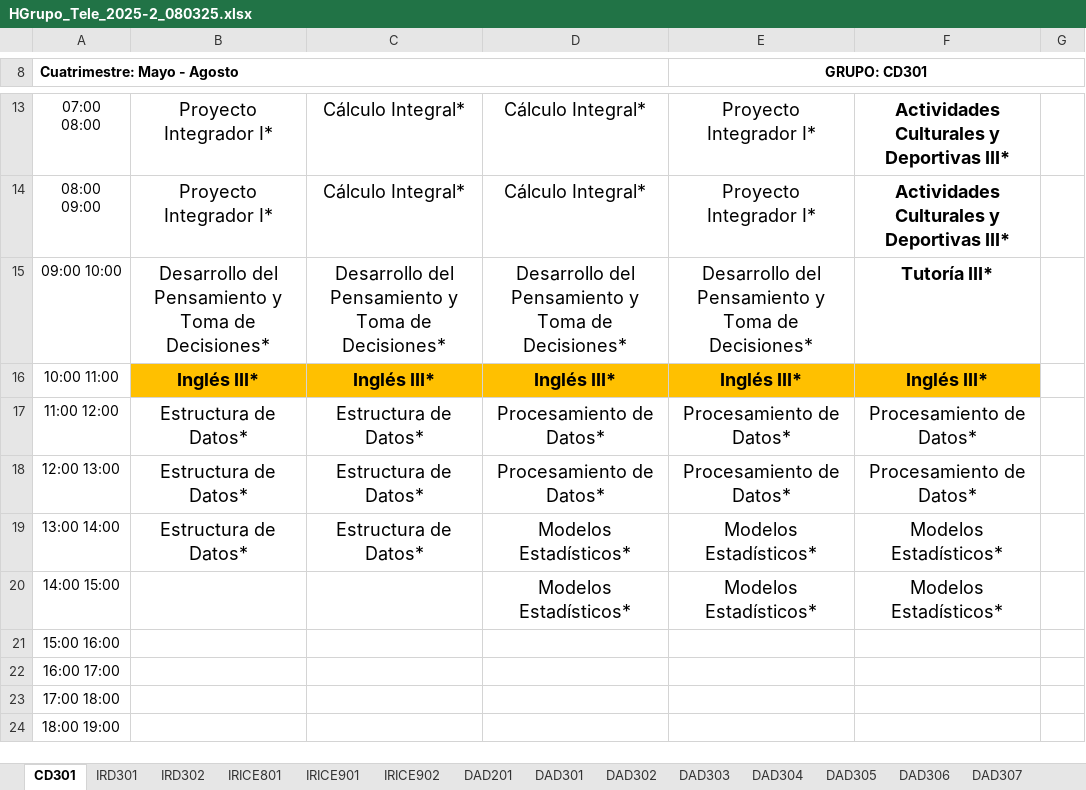
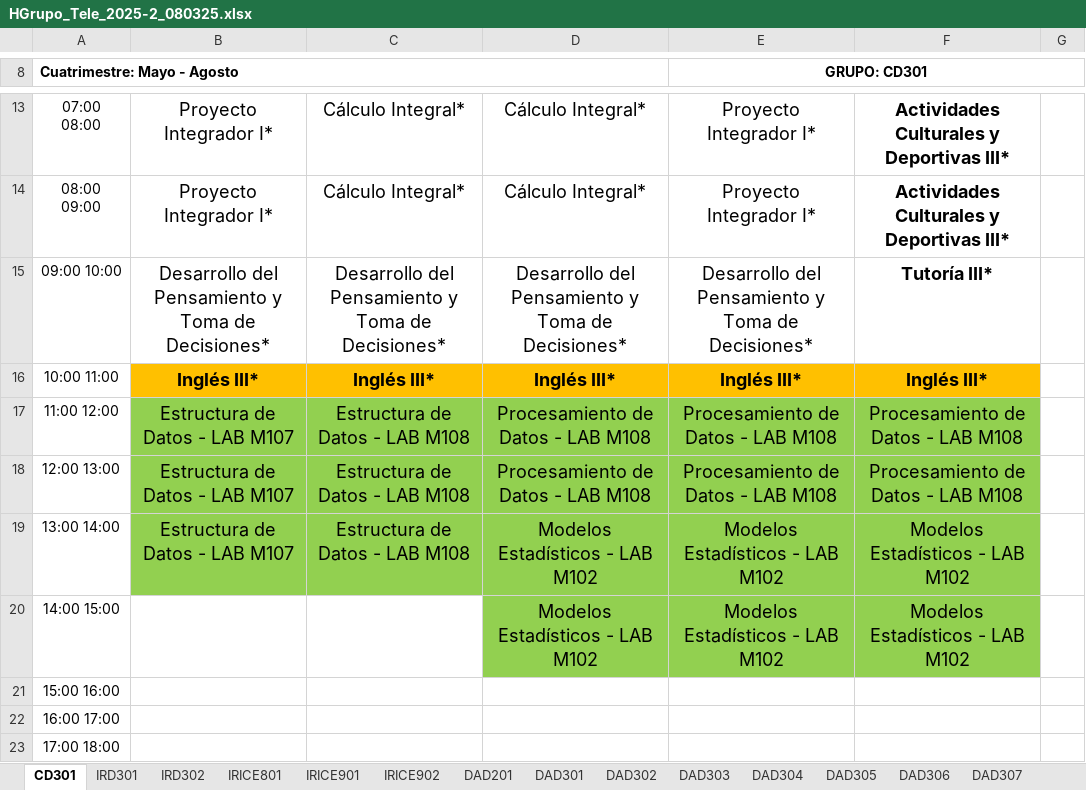
Before and after one commit to hackuna885/carga2025_2, an Excel workbook: HGrupo_Tele_2025-2_080325.xlsx, sheet CD301, drawn as a sheet; only a part is shown, gaps mark what is left out; the shorter side is filled out with more unchanged rows; values as stored, in another font and other column widths than the file's, no borders; charts and pictures not drawn; the diff names each change by its address in the sheet, - before the commit and + after, or states it on an @@ line.

```diff
--- a/HGrupo_Tele_2025-2_080325.xlsx (sheet CD301)
+++ b/HGrupo_Tele_2025-2_080325.xlsx (sheet CD301)
-B17:B19: Estructura de Datos*
+B17:B19: Estructura de Datos - LAB M107
-B17:F19 fill: none
+B17:F19 fill: #92D050
-C17:C19: Estructura de Datos*
+C17:C19: Estructura de Datos - LAB M108
-D17:D18: Procesamiento de Datos*
+D17:D18: Procesamiento de Datos - LAB M108
-E17:E18 (GRUPO: CD301): Procesamiento de Datos*
+E17:E18 (GRUPO: CD301): Procesamiento de Datos - LAB M108
-F17:F18: Procesamiento de Datos*
+F17:F18: Procesamiento de Datos - LAB M108
-D19:D20: Modelos Estadísticos*
+D19:D20: Modelos Estadísticos - LAB M102
-E19:E20 (GRUPO: CD301): Modelos Estadísticos*
+E19:E20 (GRUPO: CD301): Modelos Estadísticos - LAB M102
-F19:F20: Modelos Estadísticos*
+F19:F20: Modelos Estadísticos - LAB M102
-D20:F20 fill: none
+D20:F20 fill: #92D050
```
Also changed, not shown: sheet DDA501, sheet IRD301, sheet IRD302, sheet DAD306, sheet DAD307, sheet LDDPA1001, 18 more sheets, HORARIOS DE AULAS Y LABORATORIOS 08092024 2024-3.xlsx.
